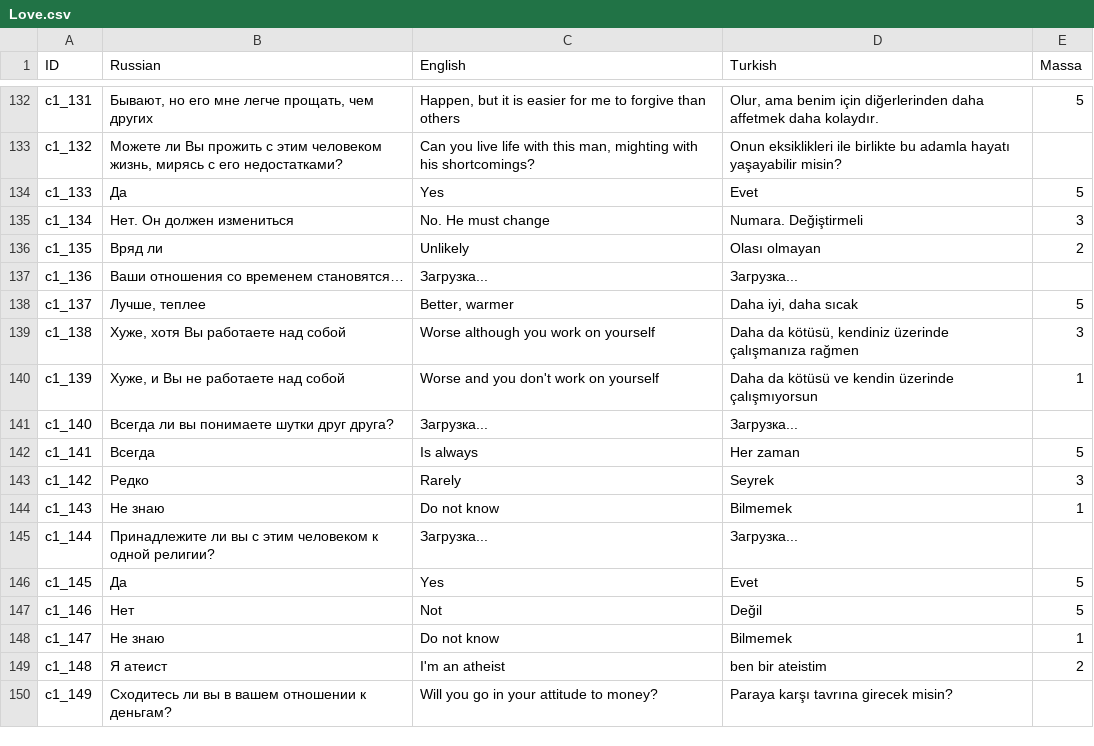
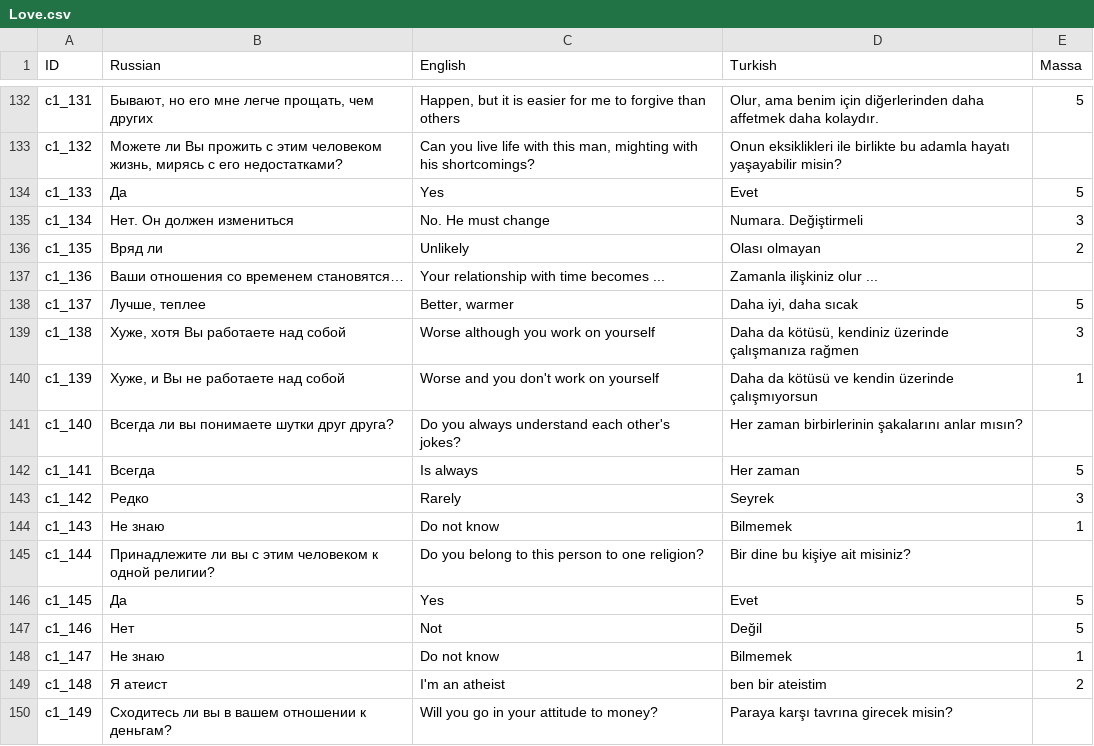
Before and after one commit to Mrrebrik-code/TestOfLove, a CSV file: Assets/SimpleLocalization/Resources/Localization/Love.csv, drawn as a sheet; only a part is shown, gaps mark what is left out.

```diff
--- a/Assets/SimpleLocalization/Resources/Localization/Love.csv
+++ b/Assets/SimpleLocalization/Resources/Localization/Love.csv
@@ -136,3 +136,3 @@ ID,Russian,English,Turkish,Massa
 с1_135,Вряд ли,Unlikely,Olası olmayan,2
-с1_136,Ваши отношения со временем становятся…,Загрузка...,Загрузка...,
+с1_136,Ваши отношения со временем становятся…,Your relationship with time becomes ...,Zamanla ilişkiniz olur ...,
 с1_137,"Лучше, теплее","Better, warmer","Daha iyi, daha sıcak",5
@@ -140,3 +140,3 @@ ID,Russian,English,Turkish,Massa
 с1_139,"Хуже, и Вы не работаете над собой",Worse and you don't work on yourself,Daha da kötüsü ve kendin üzerinde çalışmıyorsun,1
-с1_140,Всегда ли вы понимаете шутки друг друга?,Загрузка...,Загрузка...,
+с1_140,Всегда ли вы понимаете шутки друг друга?,Do you always understand each other's jokes?,Her zaman birbirlerinin şakalarını anlar mısın?,
 с1_141,Всегда,Is always,Her zaman,5
@@ -144,3 +144,3 @@ ID,Russian,English,Turkish,Massa
 с1_143,Не знаю,Do not know,Bilmemek,1
-с1_144,Принадлежите ли вы с этим человеком к одной религии?,Загрузка...,Загрузка...,
+с1_144,Принадлежите ли вы с этим человеком к одной религии?,Do you belong to this person to one religion?,Bir dine bu kişiye ait misiniz?,
 с1_145,Да,Yes,Evet,5
```
Also changed, not shown: Assets/SimpleLocalization/Resources/Localization/Values.csv, 9 other files.
